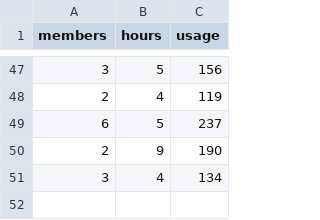
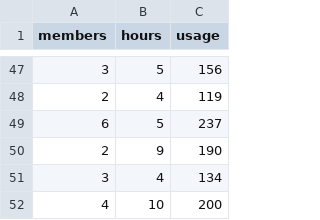
Before and after one commit to aarav2195/CODEVEDX, a CSV file: Project-1-Utility-Prediction/dataset.csv, drawn as a sheet; only a part is shown, gaps mark what is left out.

Commit message:
Added menu and data entry features

```diff
--- a/Project-1-Utility-Prediction/dataset.csv
+++ b/Project-1-Utility-Prediction/dataset.csv
@@ -51 +51,2 @@ members,hours,usage
 3,4,134
+4,10,200
```
Also changed, not shown: 2 other files.
